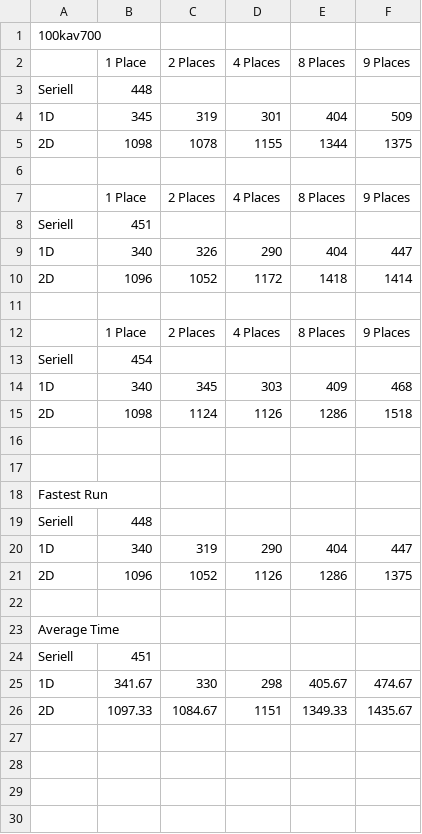
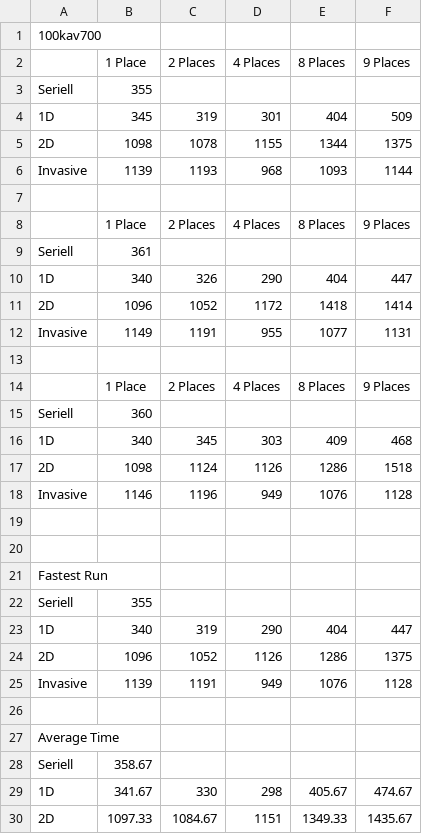
Before and after one commit to Isodome/BFS-in-X10-Bachelor-Thesis, a CSV file: thesis/Laufzeiten/100kav700.csv, drawn as a sheet; only a part is shown; the diff covers the shown part only.

```diff
--- a/thesis/Laufzeiten/100kav700.csv
+++ b/thesis/Laufzeiten/100kav700.csv
@@ -2,15 +2,18 @@
 ,1 Place,2 Places,4 Places,8 Places, 9 Places
-Seriell,448,,,,,
+Seriell,355,,,,
 1D,345,319,301,404,509
 2D,1098,1078,1155,1344,1375
+Invasive,1139,1193,968,1093,1144
 ,,,,,
 ,1 Place,2 Places,4 Places,8 Places, 9 Places
-Seriell,451,,,,,
+Seriell,361,,,,
 1D,340,326,290,404,447
 2D,1096,1052,1172,1418,1414
+Invasive,1149,1191,955,1077,1131
 ,,,,,
 ,1 Place,2 Places,4 Places,8 Places, 9 Places
-Seriell,454,,,,,
+Seriell,360,,,,
 1D,340,345,303,409,468
 2D,1098,1124,1126,1286,1518
+Invasive,1146,1196,949,1076,1128
 ,,,,,
@@ -18,8 +21,9 @@ Seriell,454,,,,,
 Fastest Run,,,,,
-Seriell,448,,,,
+Seriell,355,,,,
 1D,340,319,290,404,447
 2D,1096,1052,1126,1286,1375
+Invasive,1139,1191,949,1076,1128
 ,,,,,
 Average Time,,,,,
-Seriell,451,,,,
+Seriell,358.67,,,,
 1D,341.67,330,298,405.67,474.67
```
Also changed, not shown: 1 added row elsewhere in this file, thesis/Laufzeiten/100kav1000.csv, thesis/Laufzeiten/100kav1500.csv, 11 other files.
